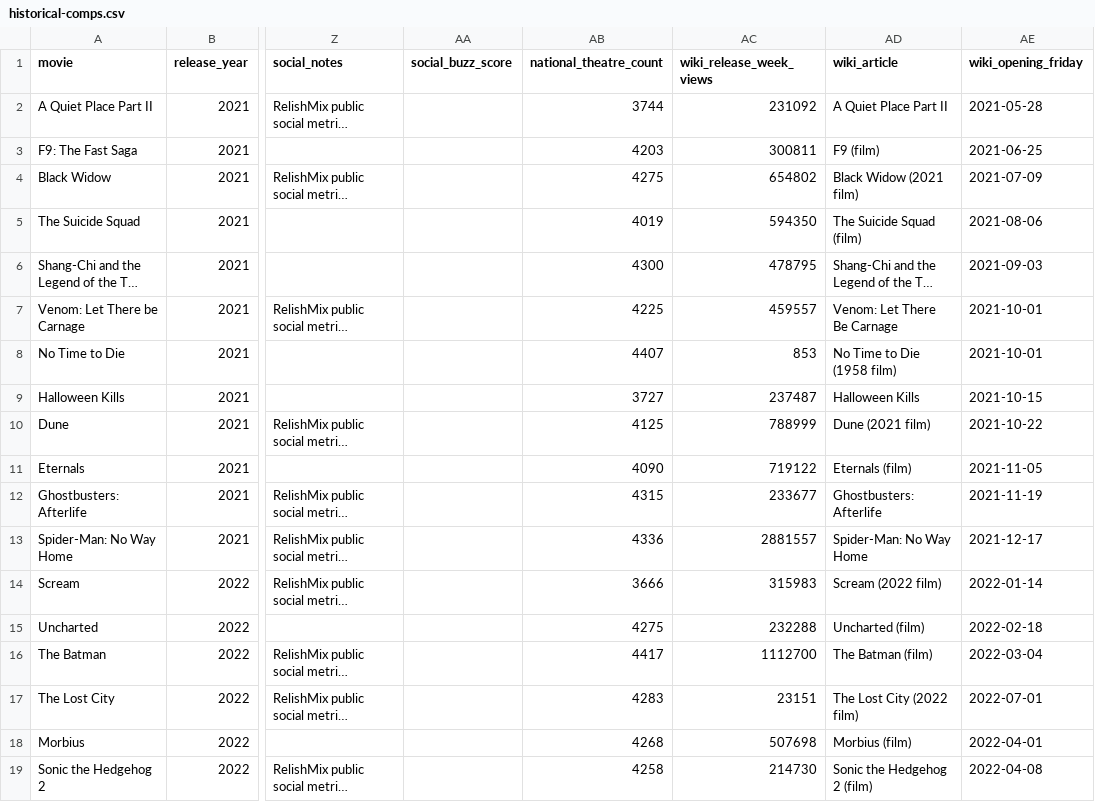
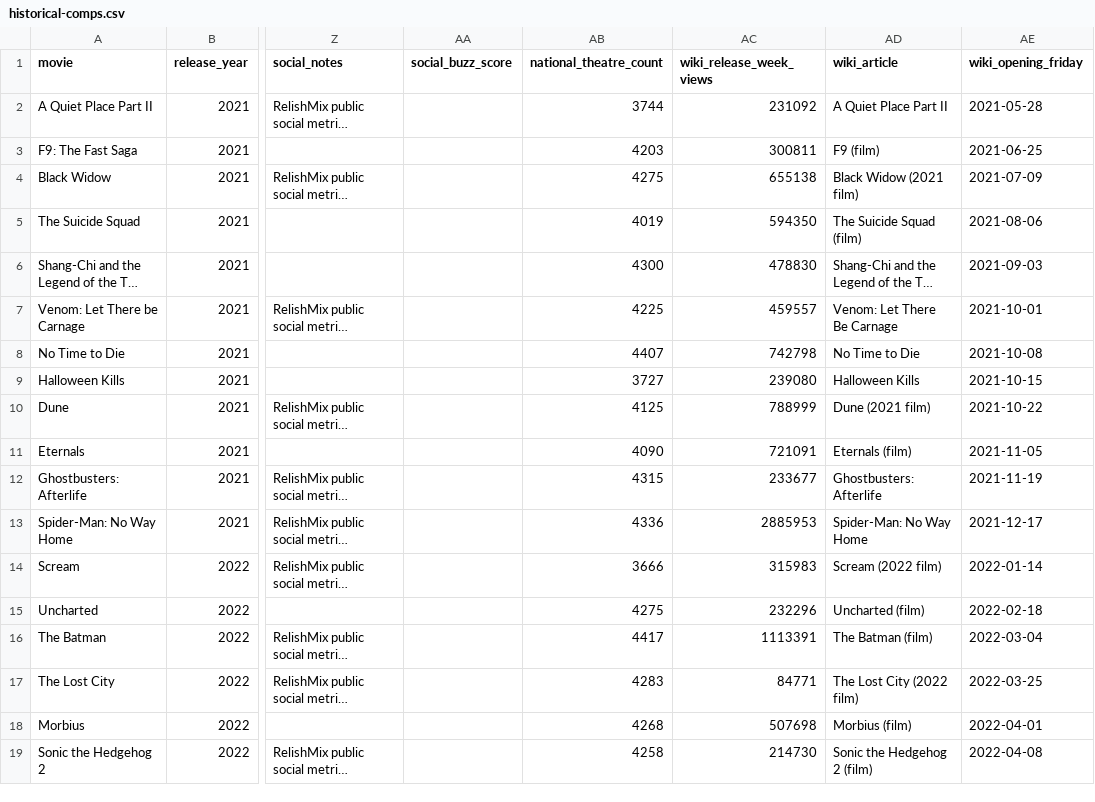
Before and after one commit to arnauddg27-svg/Theatres, a CSV file: box-office-tracker/data/historical-comps.csv, drawn as a sheet; only a part is shown, gaps mark what is left out; long unchanged cells end in …; the diff covers the shown part only; the diff names each change by its address in the sheet, - before the commit and + after, or states it on an @@ line.

```diff
--- a/box-office-tracker/data/historical-comps.csv
+++ b/box-office-tracker/data/historical-comps.csv
-AC4 (wiki_release_week_views): 654802
+AC4 (wiki_release_week_views): 655138
-AC6 (wiki_release_week_views): 478795
+AC6 (wiki_release_week_views): 478830
-AC8 (wiki_release_week_views): 853
+AC8 (wiki_release_week_views): 742798
-AD8 (wiki_article): No Time to Die (1958 film)
+AD8 (wiki_article): No Time to Die
-AE8 (wiki_opening_friday): 2021-10-01
+AE8 (wiki_opening_friday): 2021-10-08
-AC9 (wiki_release_week_views): 237487
+AC9 (wiki_release_week_views): 239080
-AC11 (wiki_release_week_views): 719122
+AC11 (wiki_release_week_views): 721091
-AC13 (wiki_release_week_views): 2881557
+AC13 (wiki_release_week_views): 2885953
-AC15 (wiki_release_week_views): 232288
+AC15 (wiki_release_week_views): 232296
-AC16 (wiki_release_week_views): 1112700
+AC16 (wiki_release_week_views): 1113391
-AC17 (wiki_release_week_views): 23151
+AC17 (wiki_release_week_views): 84771
-AE17 (wiki_opening_friday): 2022-07-01
+AE17 (wiki_opening_friday): 2022-03-25
```
Also changed, not shown: 98 edited cells elsewhere in this file, 4 other files.
